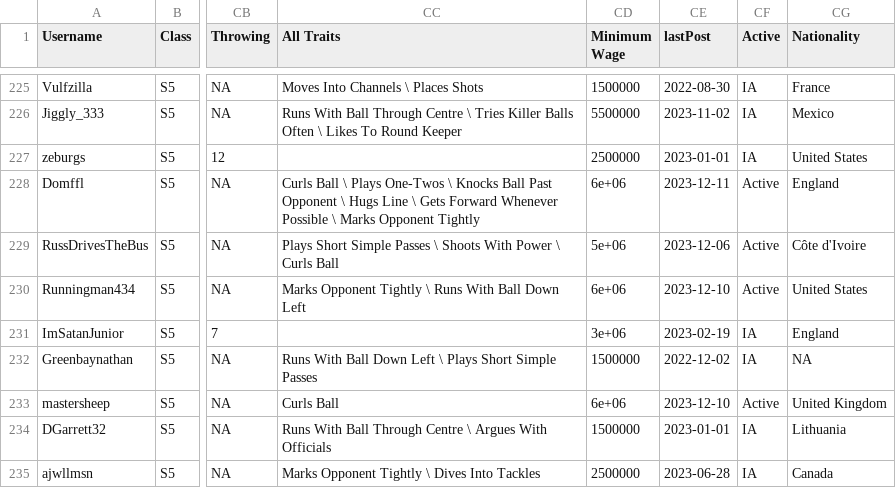
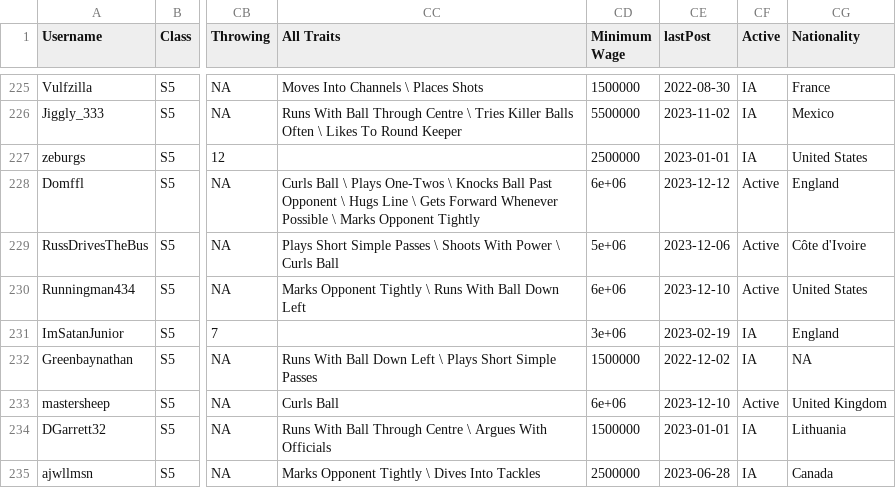
Before and after one commit to canadice/ssl-index, a CSV file: data/forumData.csv, drawn as a sheet; only a part is shown, gaps mark what is left out; the diff names each change by its address in the sheet, - before the commit and + after, or states it on an @@ line.

```diff
--- a/data/forumData.csv
+++ b/data/forumData.csv
-CE228 (lastPost): 2023-12-11
+CE228 (lastPost): 2023-12-12
```
Also changed, not shown: 2 other files.
